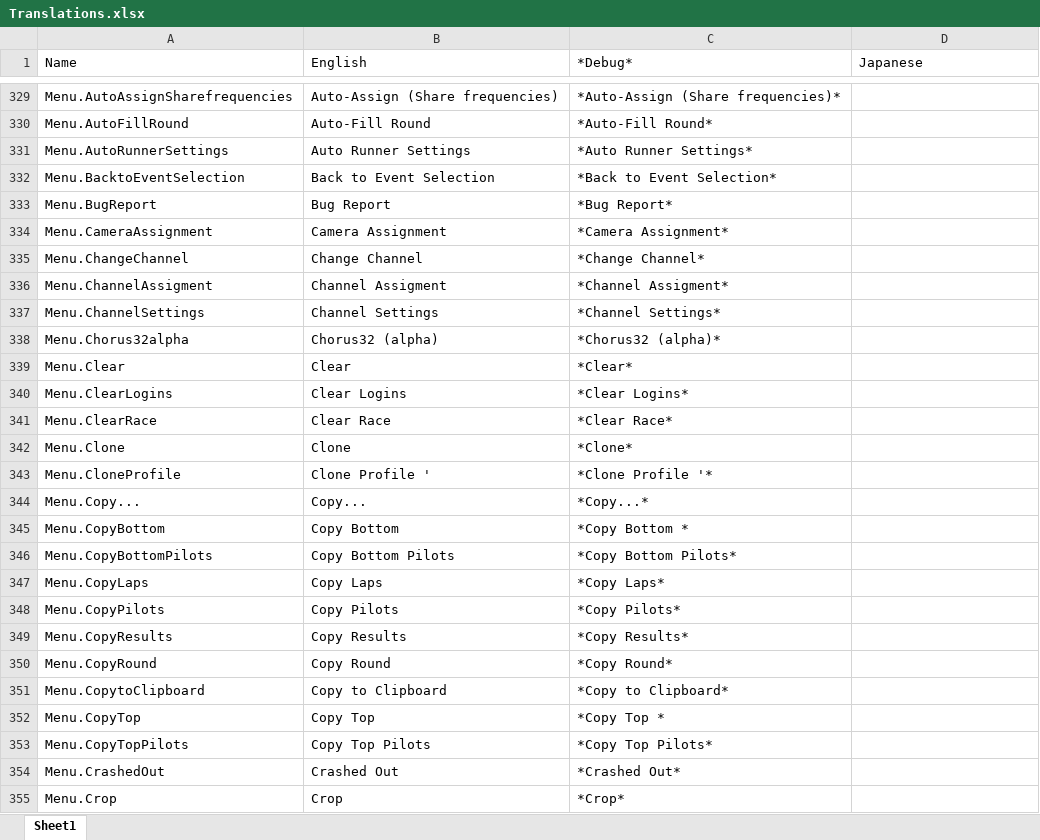
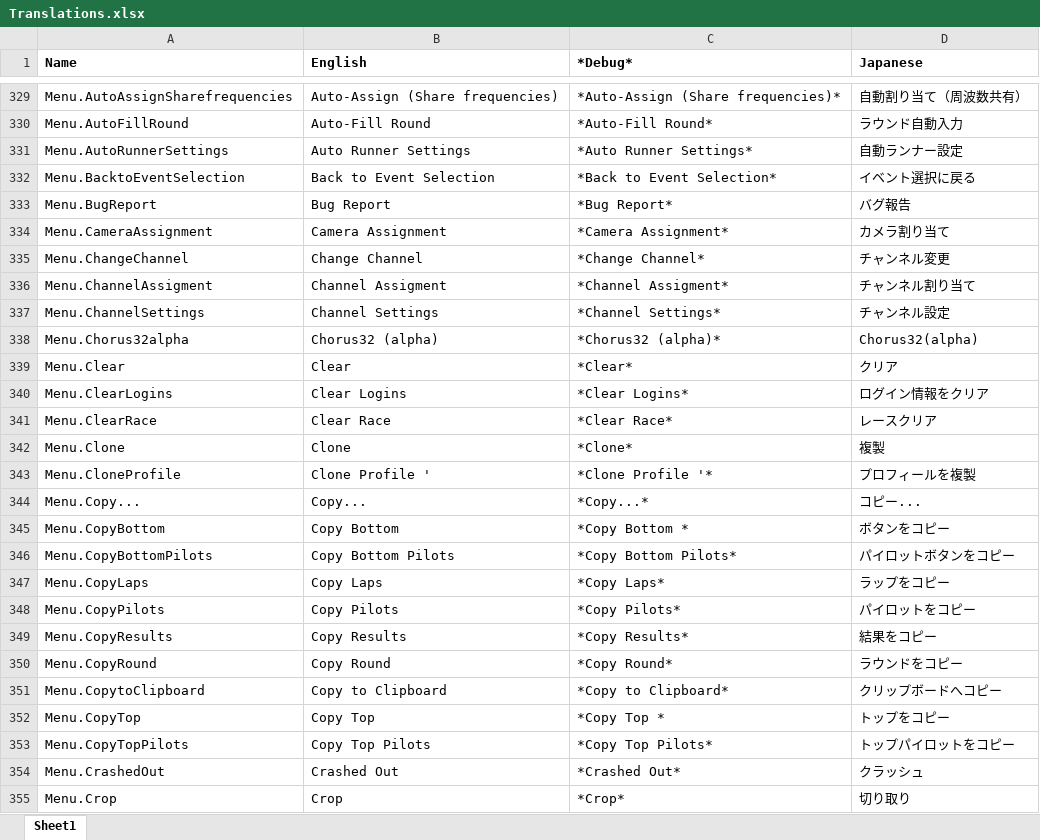
Before and after one commit to uewepuep/FPVTracksideCore, an Excel workbook: UI/Translations.xlsx, sheet Sheet1, drawn as a sheet; only a part is shown, gaps mark what is left out; values as stored, in another font and other column widths than the file's, no borders; the diff covers the shown part only; the diff names each change by its address in the sheet, - before the commit and + after, or states it on an @@ line.

Commit message:
Huge amount of japanese work by the community

```diff
--- a/UI/Translations.xlsx (sheet Sheet1)
+++ b/UI/Translations.xlsx (sheet Sheet1)
-A1:D1 bold: off
+A1:D1 bold: on
-D329 (Japanese): (empty)
+D329 (Japanese): 自動割り当て（周波数共有）
-D330 (Japanese): (empty)
+D330 (Japanese): ラウンド自動入力
-D331 (Japanese): (empty)
+D331 (Japanese): 自動ランナー設定
-D332 (Japanese): (empty)
+D332 (Japanese): イベント選択に戻る
-D333 (Japanese): (empty)
+D333 (Japanese): バグ報告
-D334 (Japanese): (empty)
+D334 (Japanese): カメラ割り当て
-D335 (Japanese): (empty)
+D335 (Japanese): チャンネル変更
-D336 (Japanese): (empty)
+D336 (Japanese): チャンネル割り当て
-D337 (Japanese): (empty)
+D337 (Japanese): チャンネル設定
-D338 (Japanese): (empty)
+D338 (Japanese): Chorus32(alpha)
-D339 (Japanese): (empty)
+D339 (Japanese): クリア
-D340 (Japanese): (empty)
+D340 (Japanese): ログイン情報をクリア
-D341 (Japanese): (empty)
+D341 (Japanese): レースクリア
-D342 (Japanese): (empty)
+D342 (Japanese): 複製
-D343 (Japanese): (empty)
+D343 (Japanese): プロフィールを複製
-D344 (Japanese): (empty)
+D344 (Japanese): コピー...
-D345 (Japanese): (empty)
+D345 (Japanese): ボタンをコピー
-D346 (Japanese): (empty)
+D346 (Japanese): パイロットボタンをコピー
-D347 (Japanese): (empty)
+D347 (Japanese): ラップをコピー
-D348 (Japanese): (empty)
+D348 (Japanese): パイロットをコピー
-D349 (Japanese): (empty)
+D349 (Japanese): 結果をコピー
-D350 (Japanese): (empty)
+D350 (Japanese): ラウンドをコピー
-D351 (Japanese): (empty)
+D351 (Japanese): クリップボードへコピー
-D352 (Japanese): (empty)
+D352 (Japanese): トップをコピー
-D353 (Japanese): (empty)
+D353 (Japanese): トップパイロットをコピー
-D354 (Japanese): (empty)
+D354 (Japanese): クラッシュ
-D355 (Japanese): (empty)
+D355 (Japanese): 切り取り
```
Also changed, not shown: 554 edited cells elsewhere in this sheet.
